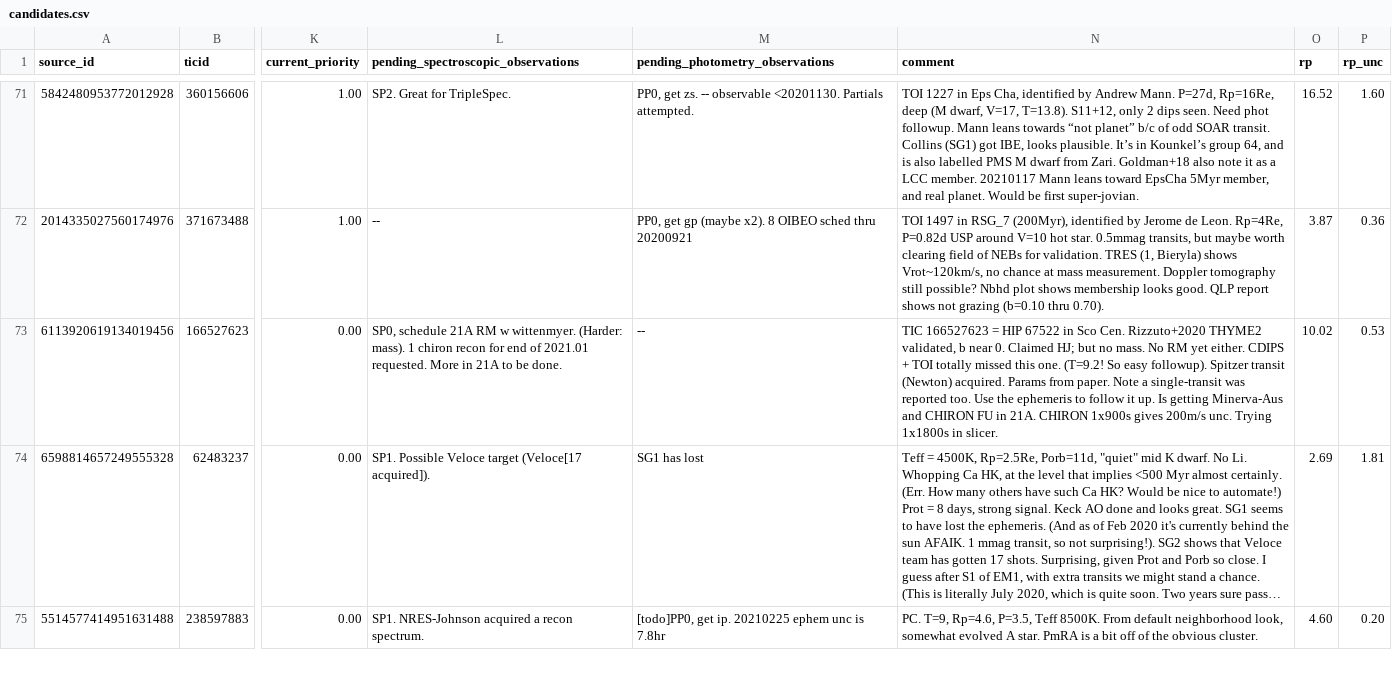
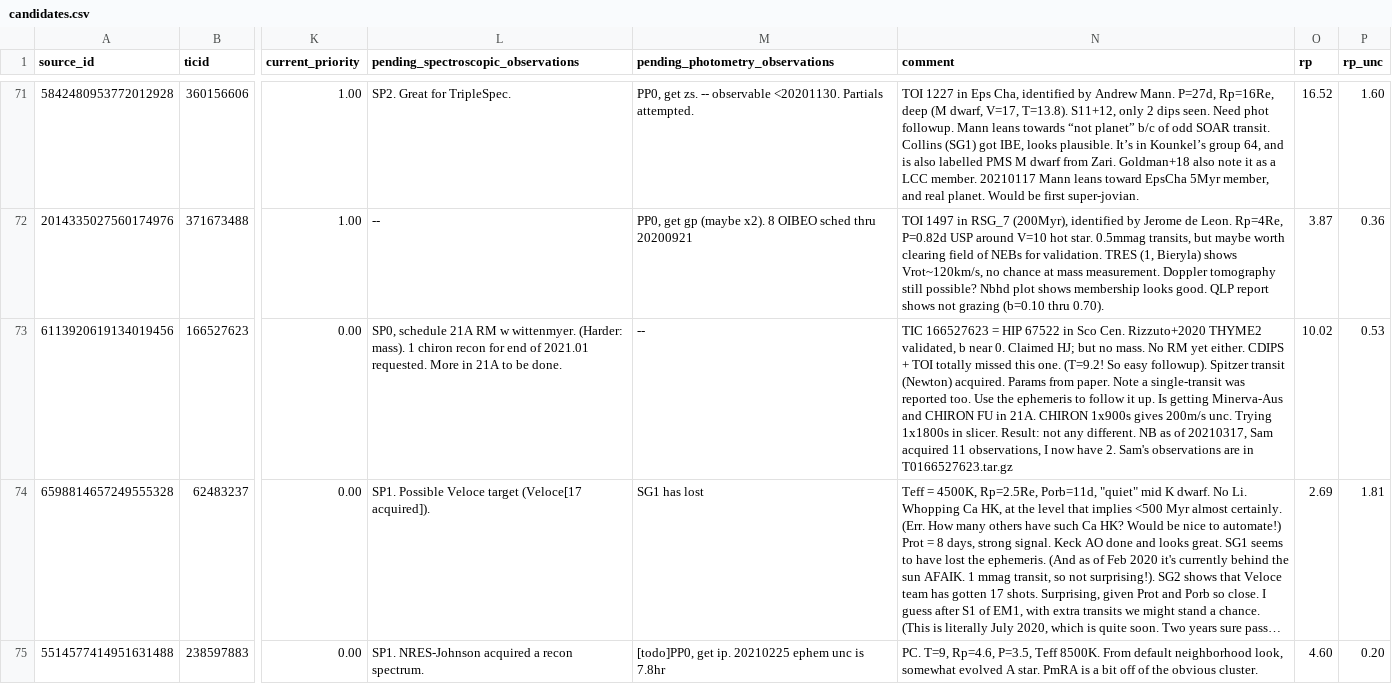
Before and after one commit to lgbouma/cdips_followup, a CSV file: data/candidate_database/candidates.csv, drawn as a sheet; only a part is shown, gaps mark what is left out; long unchanged cells end in …; the diff names each change by its address in the sheet, - before the commit and + after, or states it on an @@ line.

```diff
--- a/data/candidate_database/candidates.csv
+++ b/data/candidate_database/candidates.csv
-N73 (comment): …in slicer.
+N73 (comment): …in slicer. Result: not any different. NB as of 20210317, Sam acquired 11 observations, I now have 2. Sam's observations are in T0166527623.tar.gz
```
Also changed, not shown: data/ephemerides/ephemerides.csv, 2 other files.
